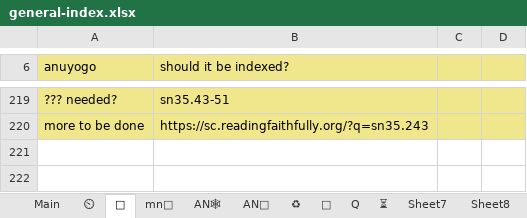
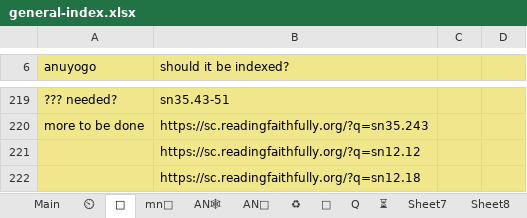
Before and after one commit to thesunshade/sutta-index, an Excel workbook: src/data/general-index.xlsx, sheet 🤔, drawn as a sheet; only a part is shown, gaps mark what is left out; values as stored, in another font and other column widths than the file's, no borders; the diff names each change by its address in the sheet, - before the commit and + after, or states it on an @@ line.

```diff
--- a/src/data/general-index.xlsx (sheet 🤔)
+++ b/src/data/general-index.xlsx (sheet 🤔)
+row 221:  | https://sc.readingfaithfully.org/?q=sn12.12
+row 222:  | https://sc.readingfaithfully.org/?q=sn12.18
```
Also changed, not shown: sheet Main, sheet ⏲, 11 other files.
